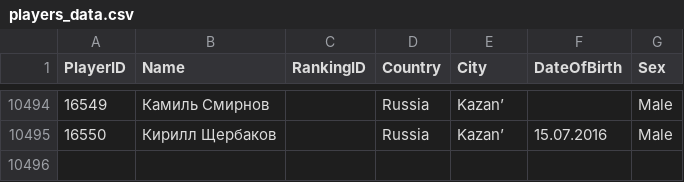
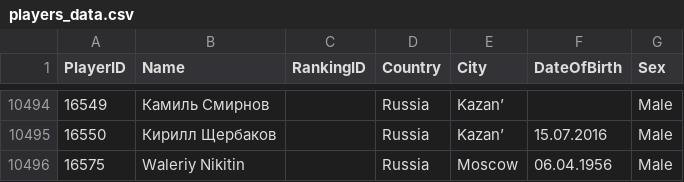
Before and after one commit to amundfylling/Scorpion-Scraper-2.0, a CSV file: data/players_data.csv, drawn as a sheet; only a part is shown, gaps mark what is left out.

```diff
--- a/data/players_data.csv
+++ b/data/players_data.csv
@@ -10495 +10495,2 @@
 16550,Кирилл Щербаков,,Russia,Kazan’,15.07.2016,Male
+16575,Waleriy Nikitin,,Russia,Moscow,06.04.1956,Male
```
Also changed, not shown: data/tournament_data.csv, 3 other files.
